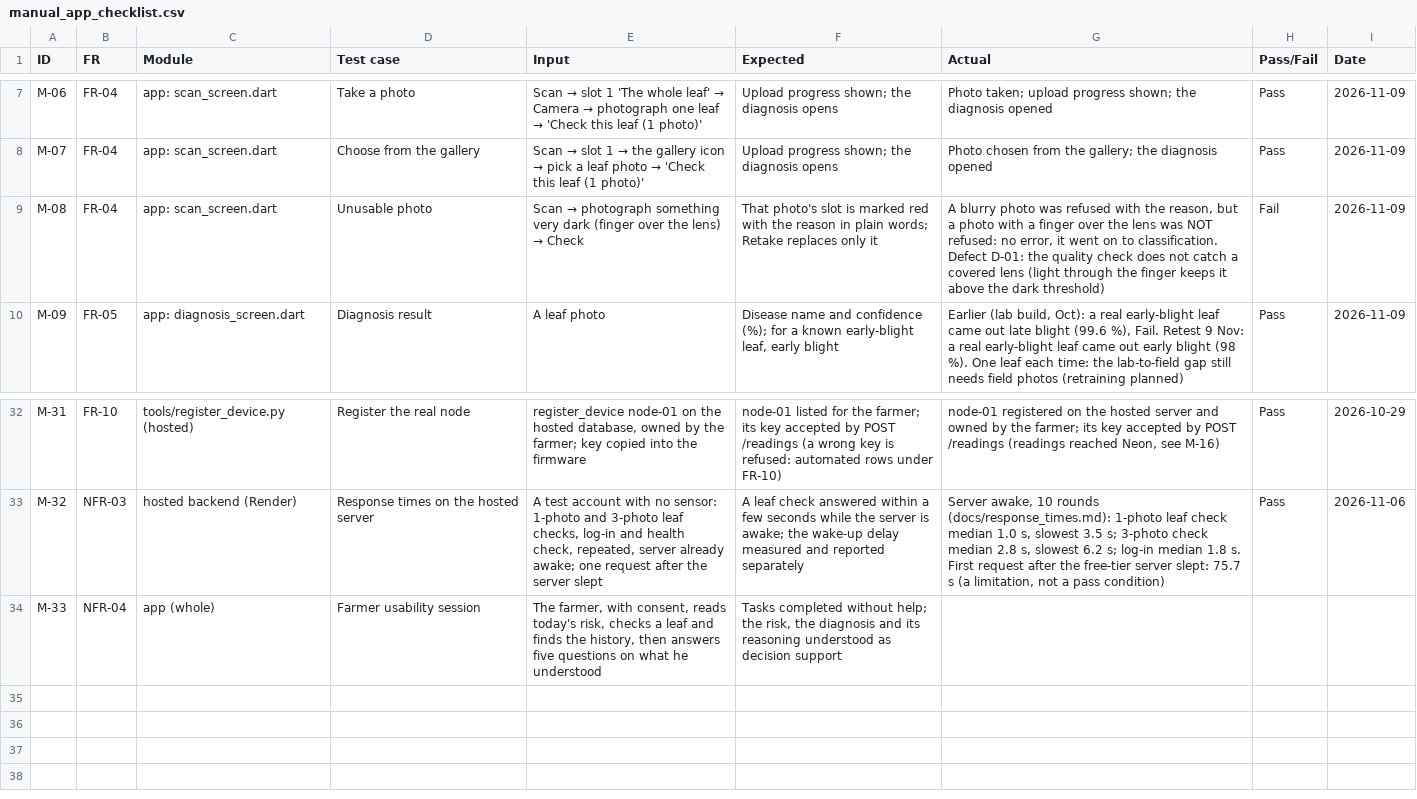
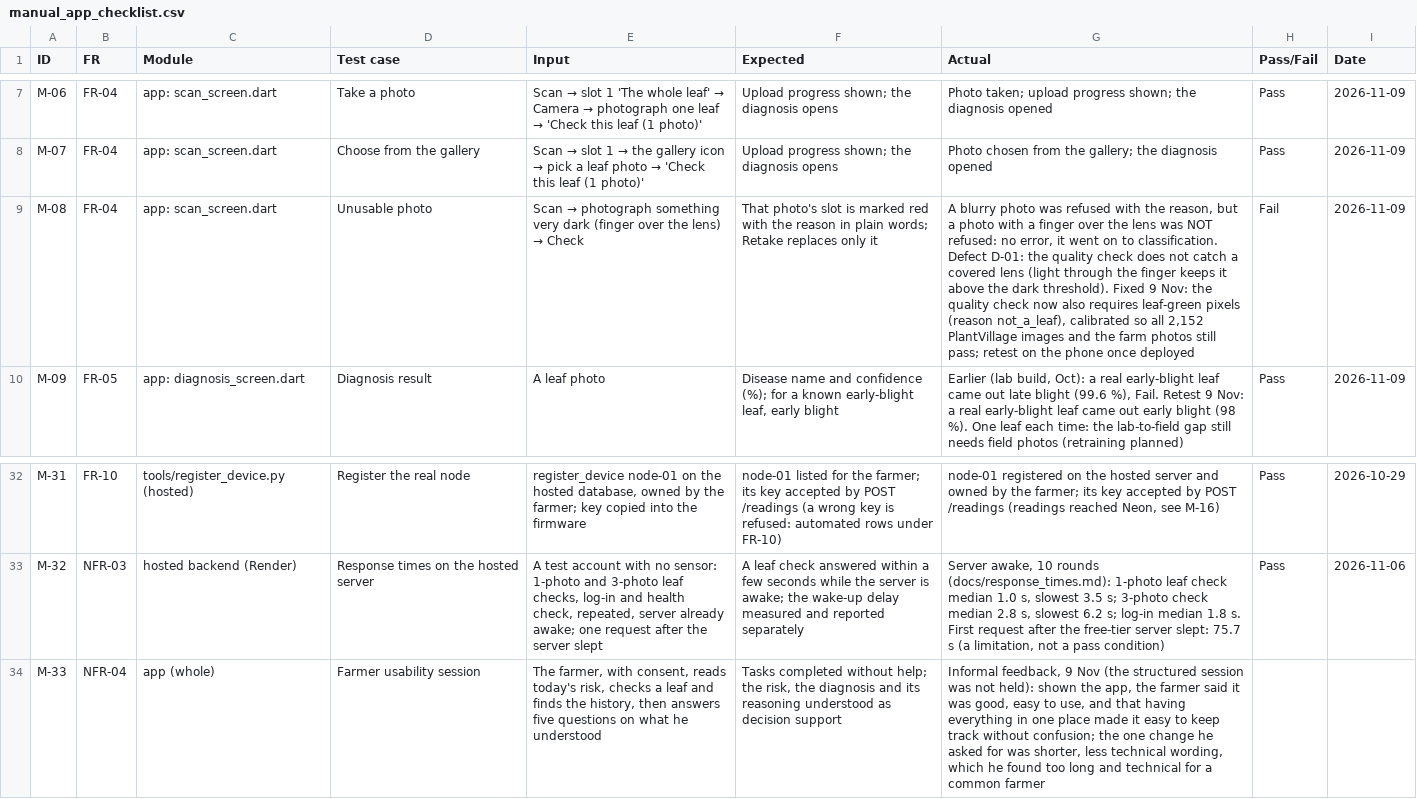
Before and after one commit to crappyrizz/blight-ews, a CSV file: docs/manual_app_checklist.csv, drawn as a sheet; only a part is shown, gaps mark what is left out; the diff names each change by its address in the sheet, - before the commit and + after, or states it on an @@ line.

```diff
--- a/docs/manual_app_checklist.csv
+++ b/docs/manual_app_checklist.csv
-G9 (Actual): …the dark threshold)
+G9 (Actual): …the dark threshold). Fixed 9 Nov: the quality check now also requires leaf-green pixels (reason not_a_leaf), calibrated so all 2,152 PlantVillage images and the farm photos still pass; retest on the phone once deployed
-G34 (Actual): (empty)
+G34 (Actual): Informal feedback, 9 Nov (the structured session was not held): shown the app, the farmer said it was good, easy to use, and that having everything in one place made it easy to keep track without confusion; the one change he asked for was shorter, less technical wording, which he found too long and technical for a common farmer
```
Also changed, not shown: 7 other files.
